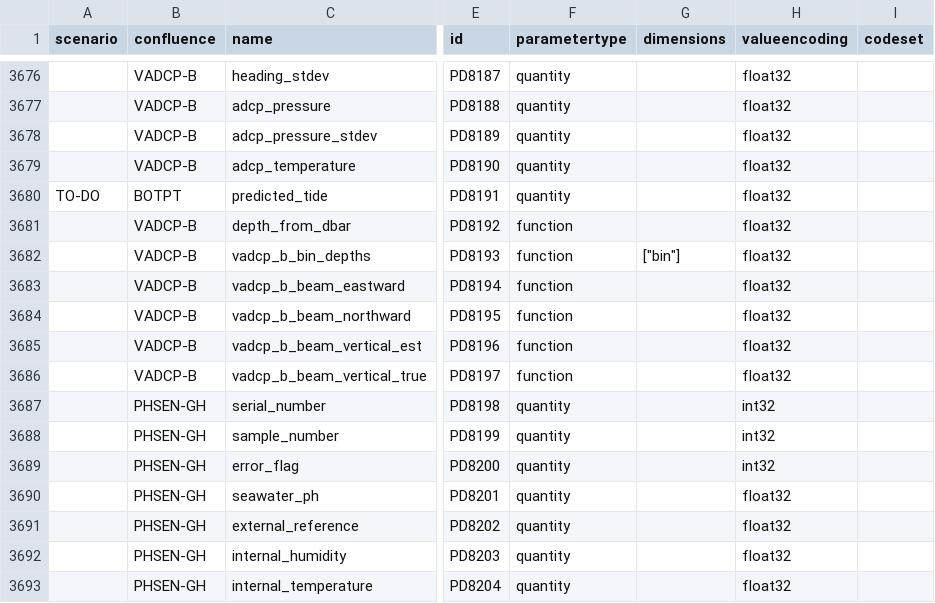
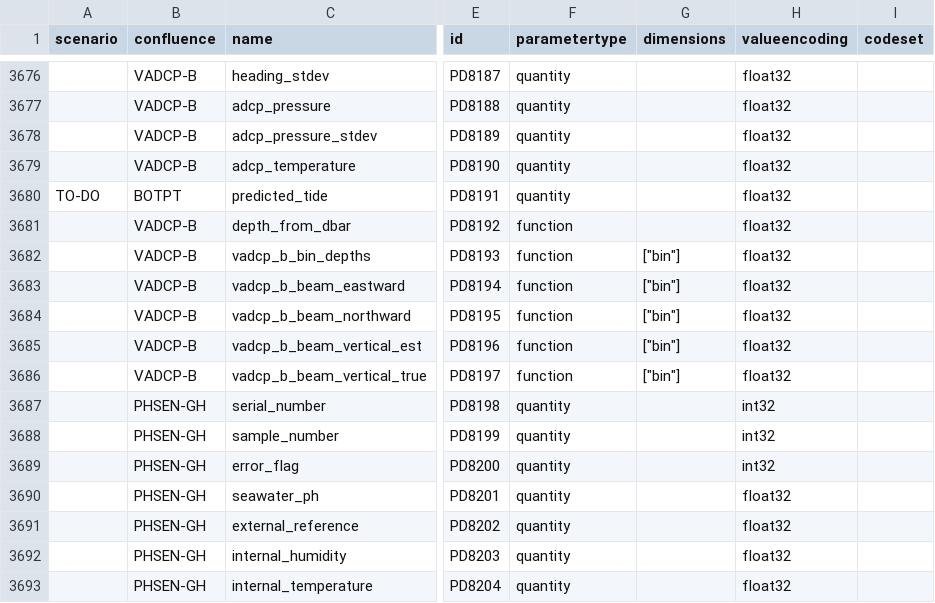
Before and after one commit to oceanobservatories/preload-database, a CSV file: csv/ParameterDefs.csv, drawn as a sheet; only a part is shown, gaps mark what is left out; the diff names each change by its address in the sheet, - before the commit and + after, or states it on an @@ line.

Commit message:
Fixes VADCP-B calculated beam parameter definitions. (#151)

```diff
--- a/csv/ParameterDefs.csv
+++ b/csv/ParameterDefs.csv
-G3683:G3686 (dimensions): (empty)
+G3683:G3686 (dimensions): ["bin"]
```
